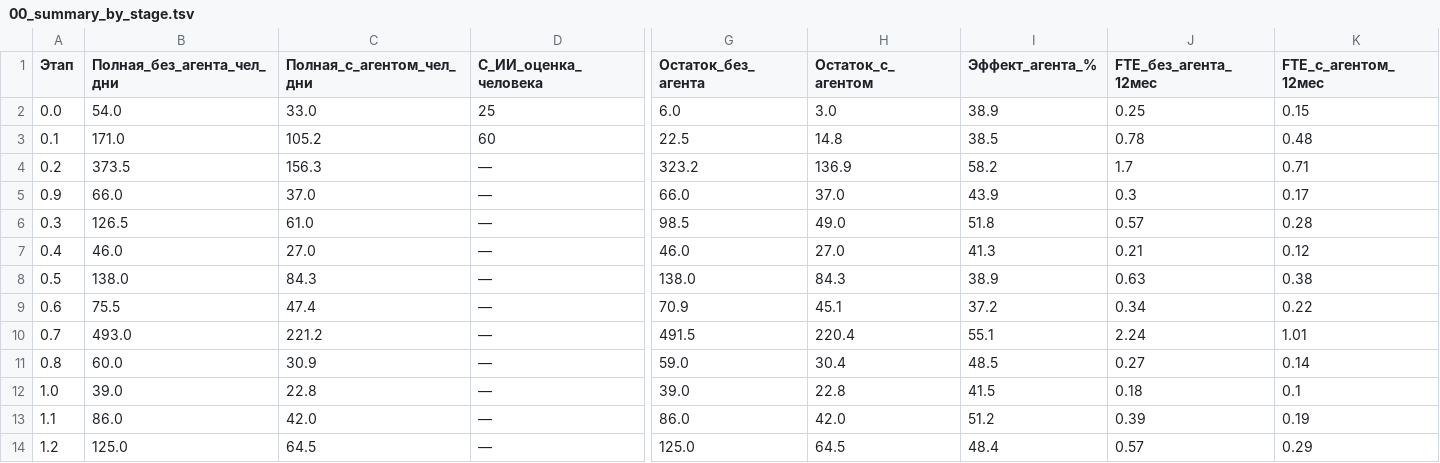
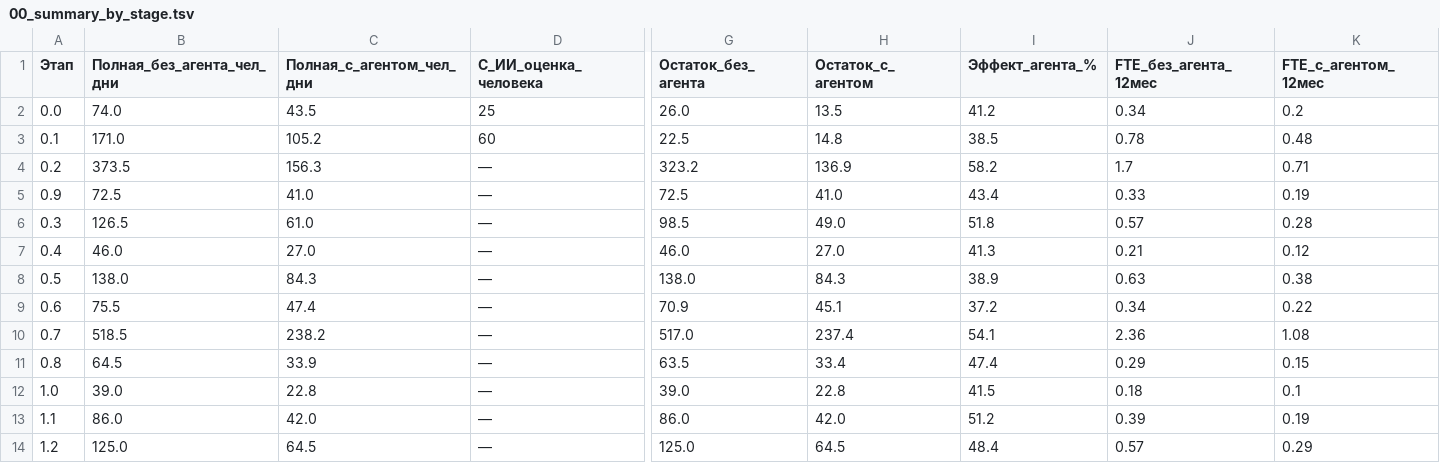
Before and after one commit to ivasylyev/BlazorSvt, a TSV file: docs/estimation/00_summary_by_stage.tsv, drawn as a sheet; only a part is shown, gaps mark what is left out; the diff covers the shown part only; the diff names each change by its address in the sheet, - before the commit and + after, or states it on an @@ line.

```diff
--- a/docs/estimation/00_summary_by_stage.tsv
+++ b/docs/estimation/00_summary_by_stage.tsv
-B2 (Полная_без_агента_чел_дни): 54.0
+B2 (Полная_без_агента_чел_дни): 74.0
-C2 (Полная_с_агентом_чел_дни): 33.0
+C2 (Полная_с_агентом_чел_дни): 43.5
-G2 (Остаток_без_агента): 6.0
+G2 (Остаток_без_агента): 26.0
-H2 (Остаток_с_агентом): 3.0
+H2 (Остаток_с_агентом): 13.5
-I2 (Эффект_агента_%): 38.9
+I2 (Эффект_агента_%): 41.2
-J2 (FTE_без_агента_12мес): 0.25
+J2 (FTE_без_агента_12мес): 0.34
-K2 (FTE_с_агентом_12мес): 0.15
+K2 (FTE_с_агентом_12мес): 0.2
-B5 (Полная_без_агента_чел_дни): 66.0
+B5 (Полная_без_агента_чел_дни): 72.5
-C5 (Полная_с_агентом_чел_дни): 37.0
+C5 (Полная_с_агентом_чел_дни): 41.0
-G5 (Остаток_без_агента): 66.0
+G5 (Остаток_без_агента): 72.5
-H5 (Остаток_с_агентом): 37.0
+H5 (Остаток_с_агентом): 41.0
-I5 (Эффект_агента_%): 43.9
+I5 (Эффект_агента_%): 43.4
-J5 (FTE_без_агента_12мес): 0.3
+J5 (FTE_без_агента_12мес): 0.33
-K5 (FTE_с_агентом_12мес): 0.17
+K5 (FTE_с_агентом_12мес): 0.19
-B10 (Полная_без_агента_чел_дни): 493.0
+B10 (Полная_без_агента_чел_дни): 518.5
-C10 (Полная_с_агентом_чел_дни): 221.2
+C10 (Полная_с_агентом_чел_дни): 238.2
-G10 (Остаток_без_агента): 491.5
+G10 (Остаток_без_агента): 517.0
-H10 (Остаток_с_агентом): 220.4
+H10 (Остаток_с_агентом): 237.4
-I10 (Эффект_агента_%): 55.1
+I10 (Эффект_агента_%): 54.1
-J10 (FTE_без_агента_12мес): 2.24
+J10 (FTE_без_агента_12мес): 2.36
-K10 (FTE_с_агентом_12мес): 1.01
+K10 (FTE_с_агентом_12мес): 1.08
-B11 (Полная_без_агента_чел_дни): 60.0
+B11 (Полная_без_агента_чел_дни): 64.5
-C11 (Полная_с_агентом_чел_дни): 30.9
+C11 (Полная_с_агентом_чел_дни): 33.9
-G11 (Остаток_без_агента): 59.0
+G11 (Остаток_без_агента): 63.5
-H11 (Остаток_с_агентом): 30.4
+H11 (Остаток_с_агентом): 33.4
-I11 (Эффект_агента_%): 48.5
+I11 (Эффект_агента_%): 47.4
-J11 (FTE_без_агента_12мес): 0.27
+J11 (FTE_без_агента_12мес): 0.29
-K11 (FTE_с_агентом_12мес): 0.14
+K11 (FTE_с_агентом_12мес): 0.15
```
Also changed, not shown: 14 edited cells elsewhere in this file, docs/estimation/01_detail_items.tsv, docs/estimation/02_by_backlog_task.tsv, 8 other files.
